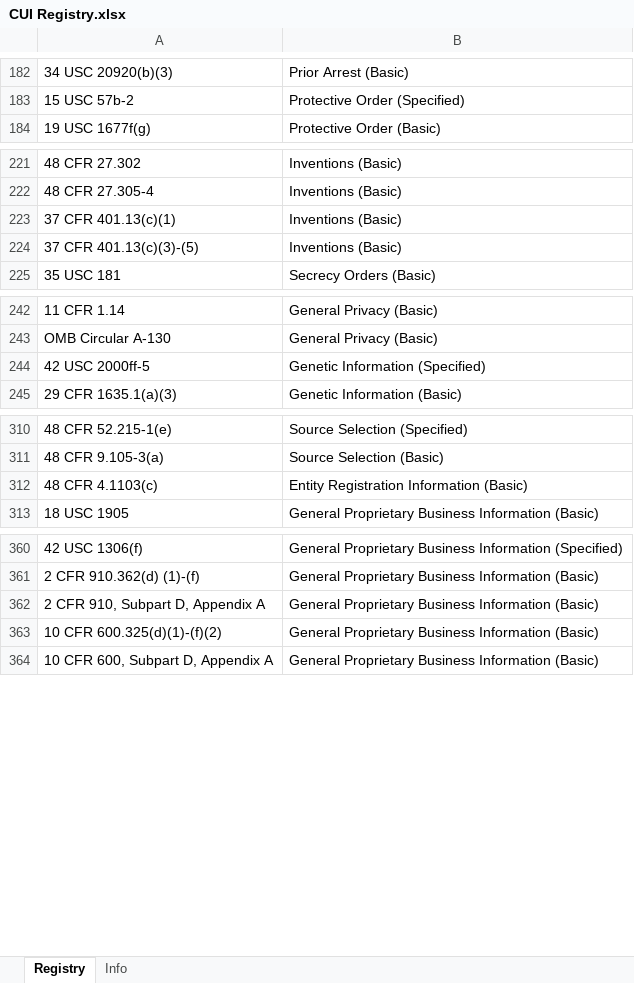
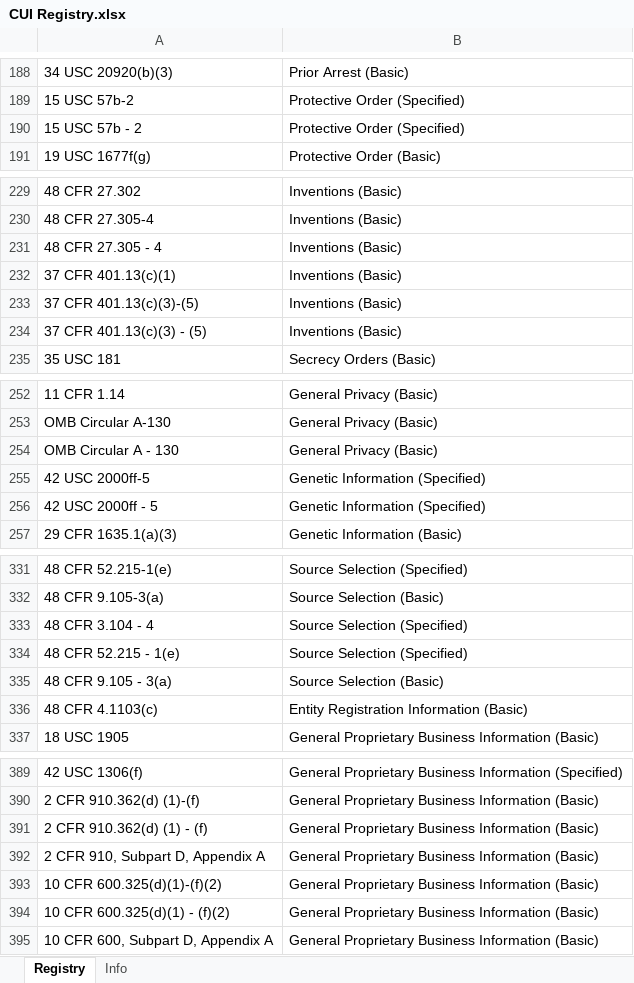
Before and after one commit to mobleydl/CUIRegulationList, an Excel workbook: CUI Registry.xlsx, sheet Registry, drawn as a sheet; only a part is shown, gaps mark what is left out; values as stored, in another font and other column widths than the file's, no borders; the diff covers the shown part only; the diff names each change by its address in the sheet, - before the commit and + after, or states it on an @@ line.

Commit message:
Add files via upload
Updated CUI Registry.xlsx to include variations of regulations to avoid false positives.

```diff
--- a/CUI Registry.xlsx (sheet Registry)
+++ b/CUI Registry.xlsx (sheet Registry)
+row 190: 15 USC 57b - 2 | Protective Order (Specified)
+row 231: 48 CFR 27.305 - 4 | Inventions (Basic)
+row 234: 37 CFR 401.13(c)(3) - (5) | Inventions (Basic)
+row 254: OMB Circular A - 130 | General Privacy (Basic)
+row 256: 42 USC 2000ff - 5 | Genetic Information (Specified)
+row 333: 48 CFR 3.104 - 4 | Source Selection (Specified)
+row 334: 48 CFR 52.215 - 1(e) | Source Selection (Specified)
+row 335: 48 CFR 9.105 - 3(a) | Source Selection (Basic)
+row 391: 2 CFR 910.362(d) (1) - (f) | General Proprietary Business Information (Basic)
+row 394: 10 CFR 600.325(d)(1) - (f)(2) | General Proprietary Business Information (Basic)
```
Also changed, not shown: 27 added rows and 1 edited cell elsewhere in this sheet.
